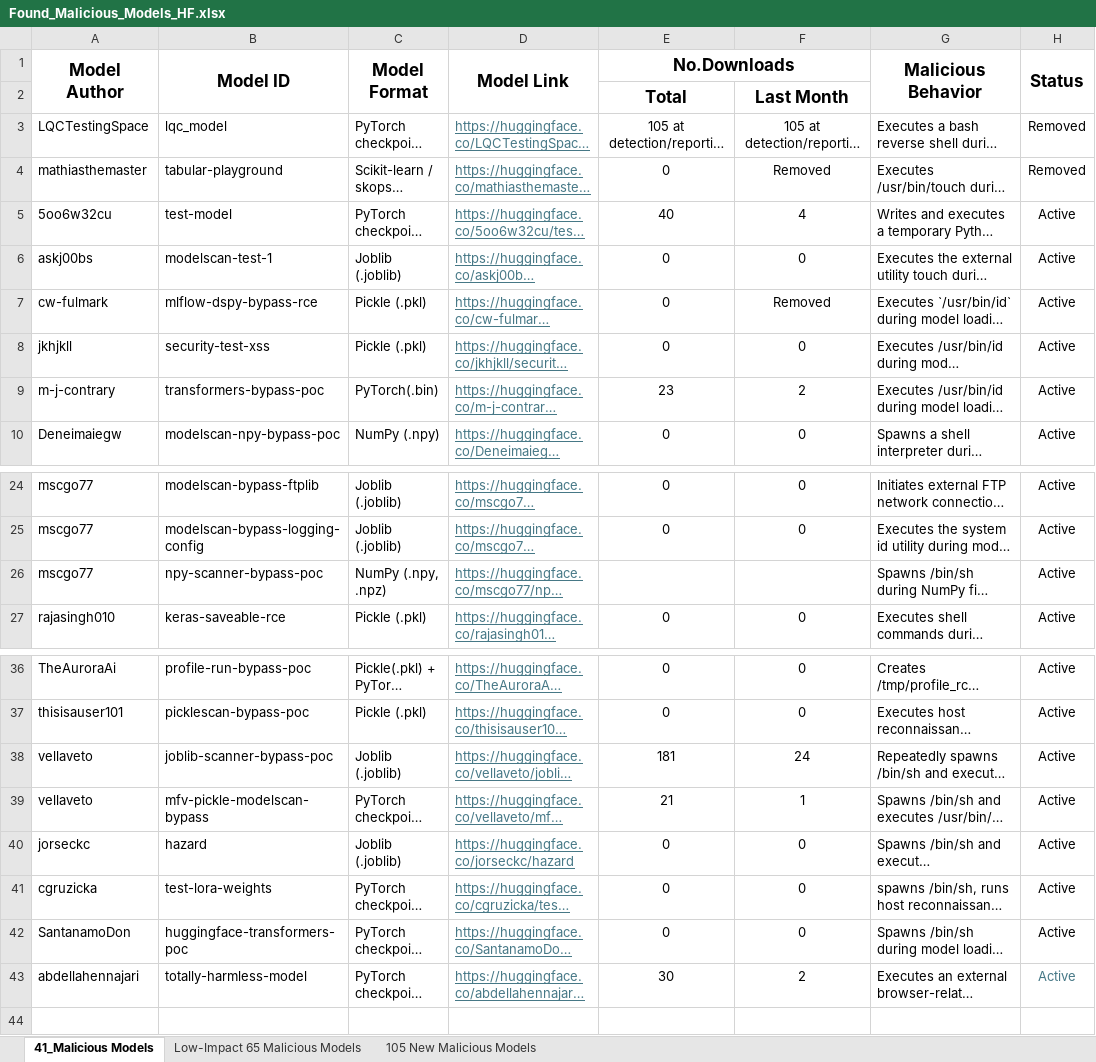
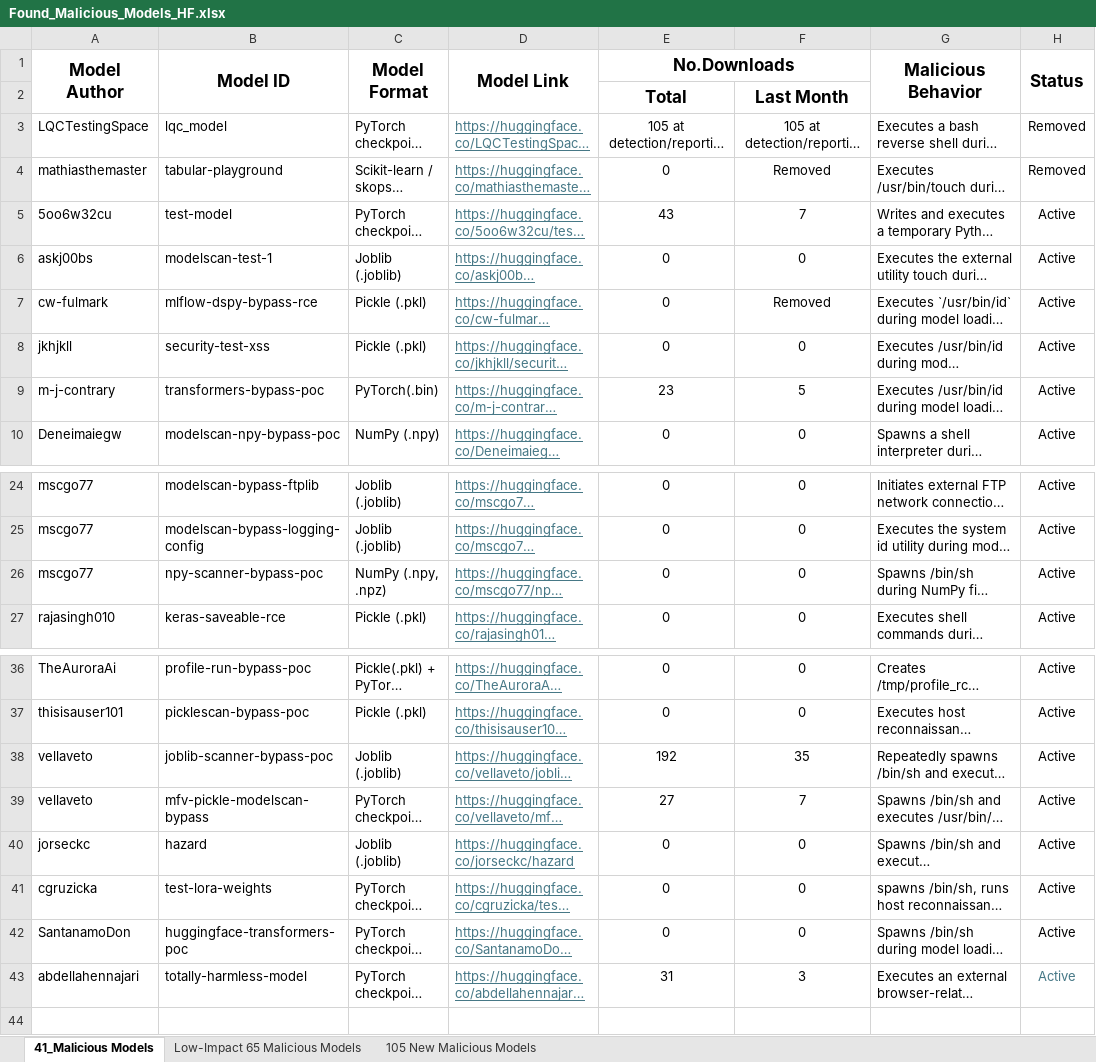
Before and after one commit to HalaAli198/ModelShield, an Excel workbook: Found_Malicious_Models_HF.xlsx, sheet 41_Malicious Models, drawn as a sheet; only a part is shown, gaps mark what is left out; long unchanged cells end in …; values as stored, in another font and other column widths than the file's, no borders; the diff names each change by its address in the sheet, - before the commit and + after, or states it on an @@ line.

Commit message:
Add files via upload

```diff
--- a/Found_Malicious_Models_HF.xlsx (sheet 41_Malicious Models)
+++ b/Found_Malicious_Models_HF.xlsx (sheet 41_Malicious Models)
-E5 (No.Downloads): 40
+E5 (No.Downloads): 43
-F5: 4
+F5: 7
-F9: 2
+F9: 5
-E26 (No.Downloads): (empty)
+E26 (No.Downloads): 0
-F26: (empty)
+F26: 0
-E38 (No.Downloads): 181
+E38 (No.Downloads): 192
-F38: 24
+F38: 35
-E39 (No.Downloads): 21
+E39 (No.Downloads): 27
-F39: 1
+F39: 7
-E43 (No.Downloads): 30
+E43 (No.Downloads): 31
-F43: 2
+F43: 3
```
